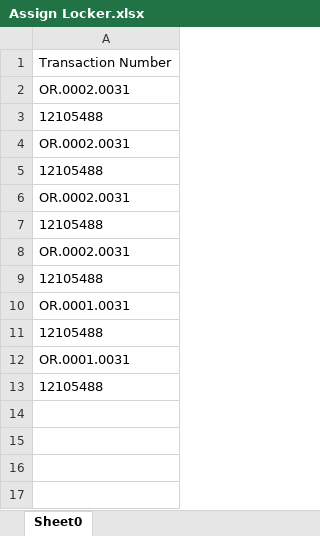
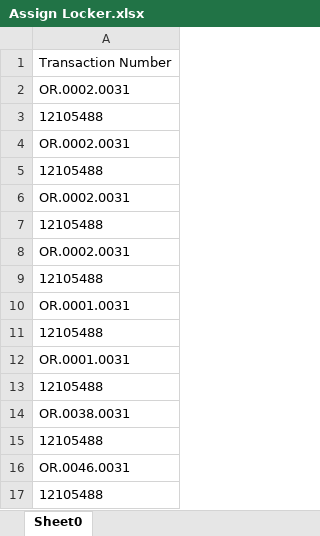
Before and after one commit to saribshamim001/storage, an Excel workbook: Data/Assign Locker.xlsx, sheet Sheet0, drawn as a sheet; values as stored, in another font and other column widths than the file's, no borders; the diff names each change by its address in the sheet, - before the commit and + after, or states it on an @@ line.

```diff
--- a/Data/Assign Locker.xlsx (sheet Sheet0)
+++ b/Data/Assign Locker.xlsx (sheet Sheet0)
+row 14: OR.0038.0031
+row 15: 12105488
+row 16: OR.0046.0031
+row 17: 12105488
```
Also changed, not shown: Data/Txn of UAT2.xlsx, Data/UtilityBillsAgainstAccount.xlsx, 10 other files.
